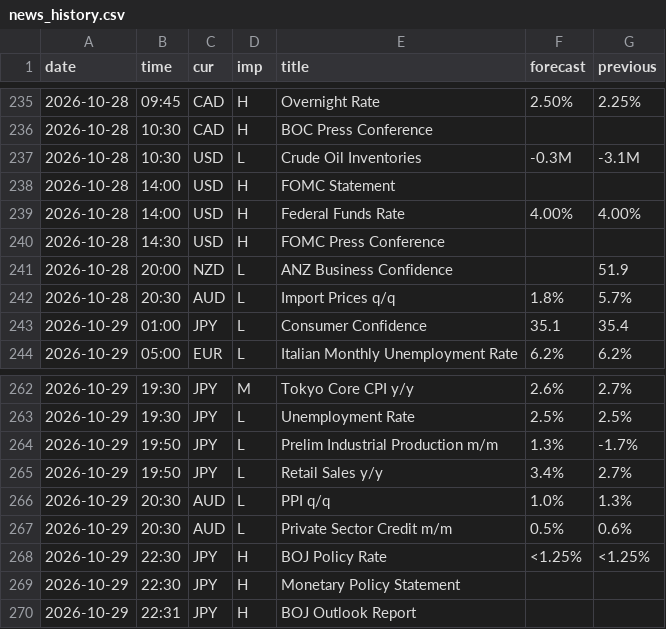
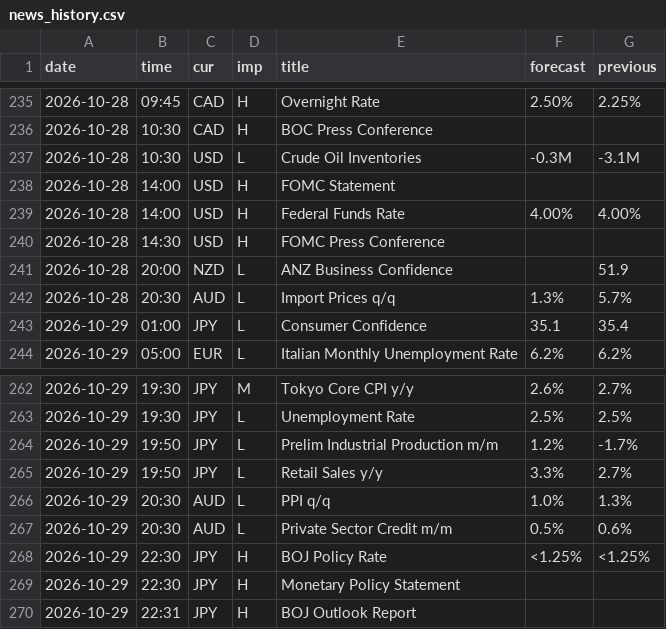
Before and after one commit to MaxMaseratii/gamma-levels, a CSV file: docs/news/news_history.csv, drawn as a sheet; only a part is shown, gaps mark what is left out; the diff covers the shown part only.

```diff
--- a/docs/news/news_history.csv
+++ b/docs/news/news_history.csv
@@ -241,3 +241,3 @@ date,time,cur,imp,title,forecast,previous
 2026-10-28,20:00,NZD,L,ANZ Business Confidence,,51.9
-2026-10-28,20:30,AUD,L,Import Prices q/q,1.8%,5.7%
+2026-10-28,20:30,AUD,L,Import Prices q/q,1.3%,5.7%
 2026-10-29,01:00,JPY,L,Consumer Confidence,35.1,35.4
@@ -263,4 +263,4 @@ date,time,cur,imp,title,forecast,previous
 2026-10-29,19:30,JPY,L,Unemployment Rate,2.5%,2.5%
-2026-10-29,19:50,JPY,L,Prelim Industrial Production m/m,1.3%,-1.7%
-2026-10-29,19:50,JPY,L,Retail Sales y/y,3.4%,2.7%
+2026-10-29,19:50,JPY,L,Prelim Industrial Production m/m,1.2%,-1.7%
+2026-10-29,19:50,JPY,L,Retail Sales y/y,3.3%,2.7%
 2026-10-29,20:30,AUD,L,PPI q/q,1.0%,1.3%
```
Also changed, not shown: 1 added row, 1 removed row and 21 edited cells elsewhere in this file, 1 other file.
